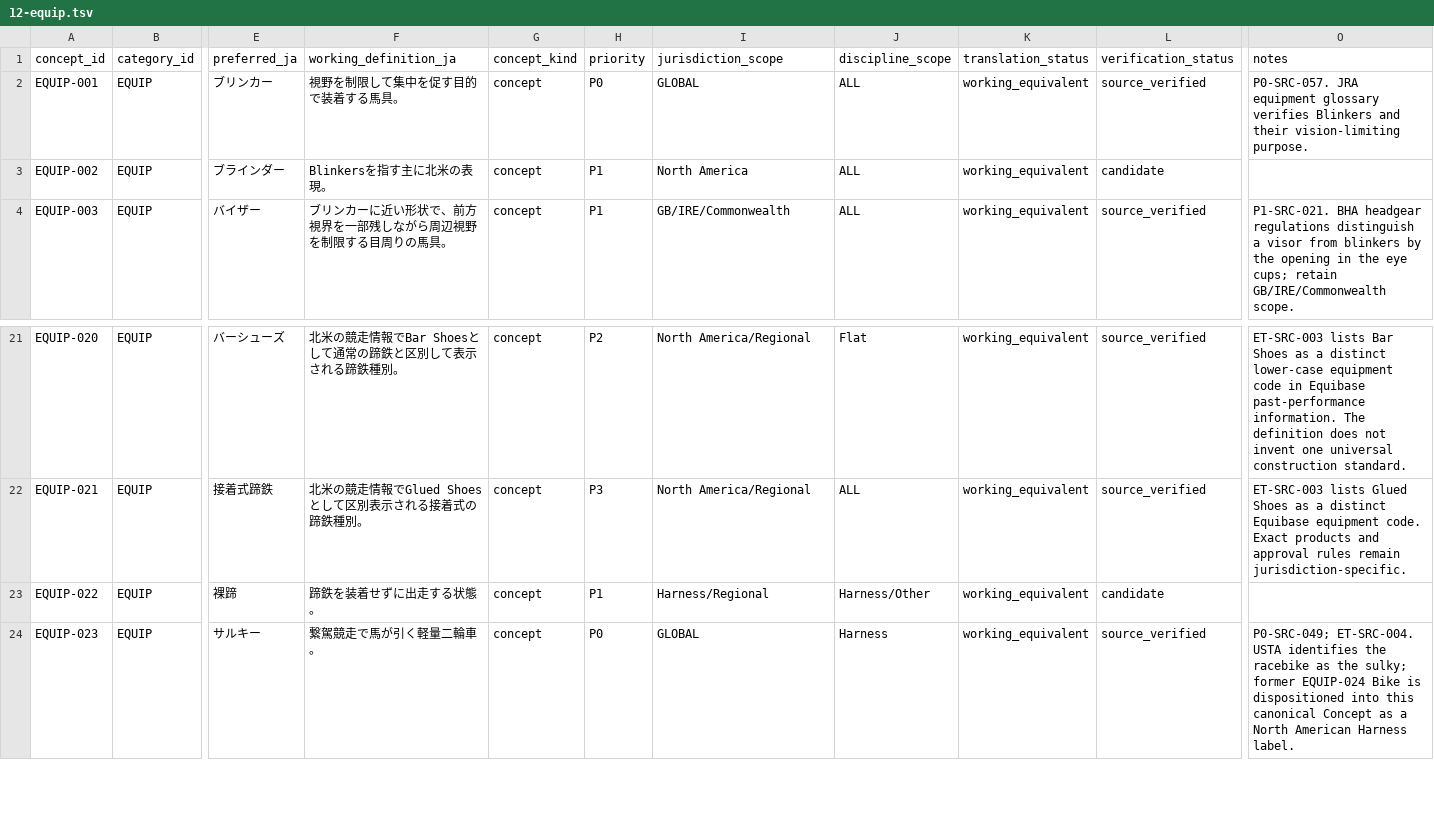
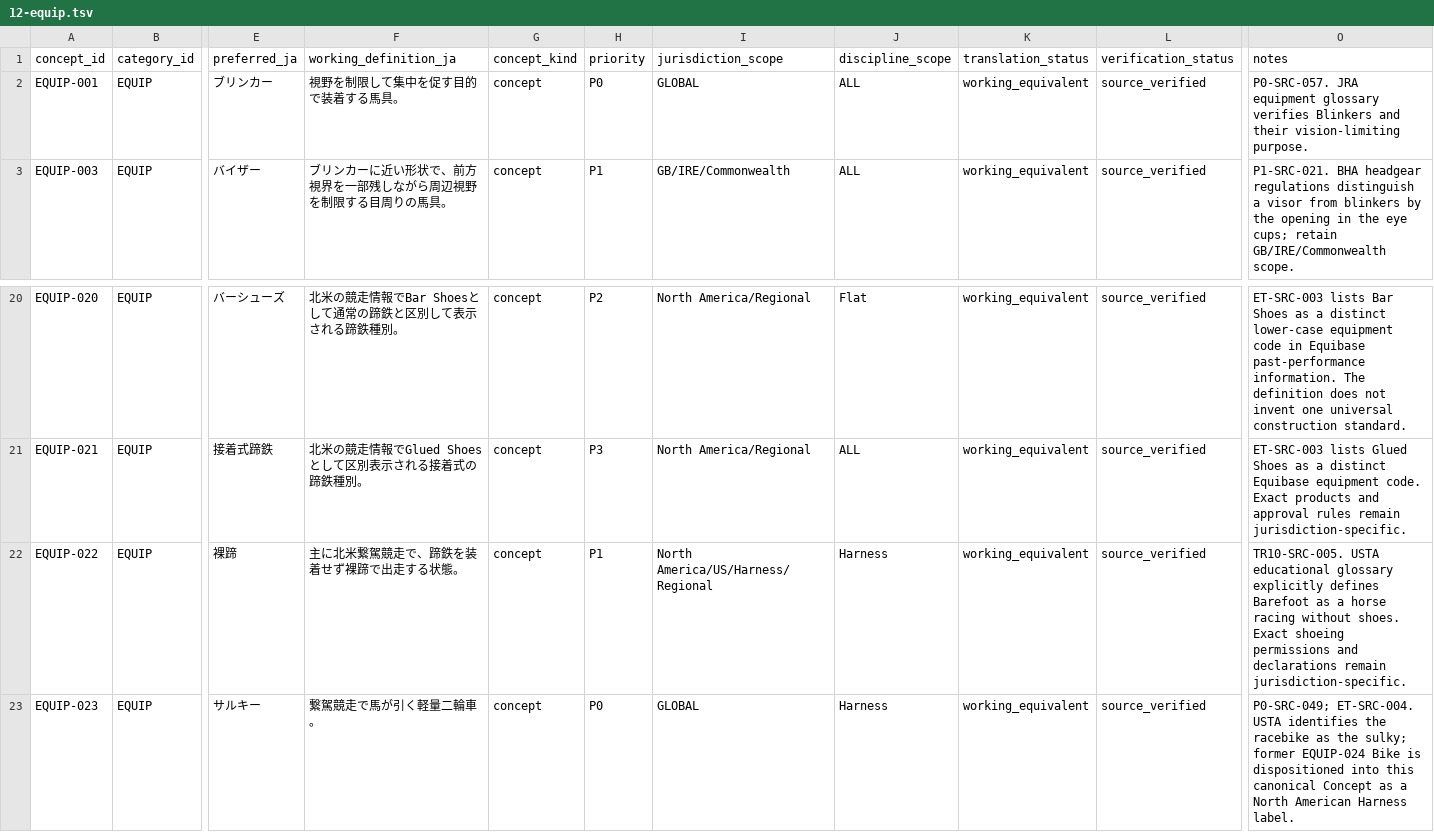
Before and after one commit to badjoke-lab/where-horses-run, a TSV file: data/glossary-master/concepts/12-equip.tsv, drawn as a sheet; only a part is shown, gaps mark what is left out; removed rows and columns are numbered as before the commit, all else as after; rows hold the shown columns only; the diff names each change by its address in the sheet, - before the commit and + after, or states it on an @@ line.

Commit message:
data: resolve blinders duplicate and verify barefoot

```diff
--- a/data/glossary-master/concepts/12-equip.tsv
+++ b/data/glossary-master/concepts/12-equip.tsv
-row 3: EQUIP-002 | EQUIP | ブラインダー | Blinkersを指す主に北米の表現。 | concept | P1 | North America | ALL | working_equivalent | candidate
-F22 (working_definition_ja): 蹄鉄を装着せずに出走する状態。
+F22 (working_definition_ja): 主に北米繋駕競走で、蹄鉄を装着せず裸蹄で出走する状態。
-I22 (jurisdiction_scope): Harness/Regional
+I22 (jurisdiction_scope): North America/US/Harness/Regional
-J22 (discipline_scope): Harness/Other
+J22 (discipline_scope): Harness
-L22 (verification_status): candidate
+L22 (verification_status): source_verified
-O22 (notes): (empty)
+O22 (notes): TR10-SRC-005. USTA educational glossary explicitly defines Barefoot as a horse racing without shoes. Exact shoeing permissions and declarations remain jurisdiction-specific.
```
